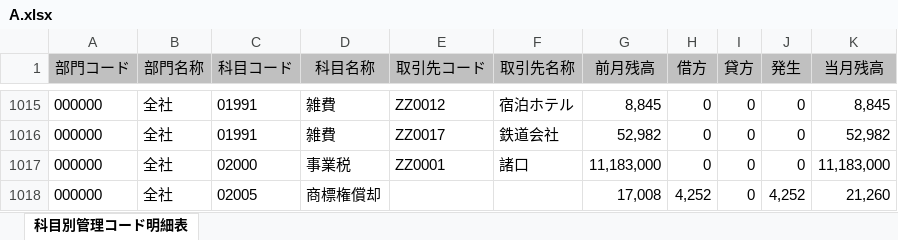
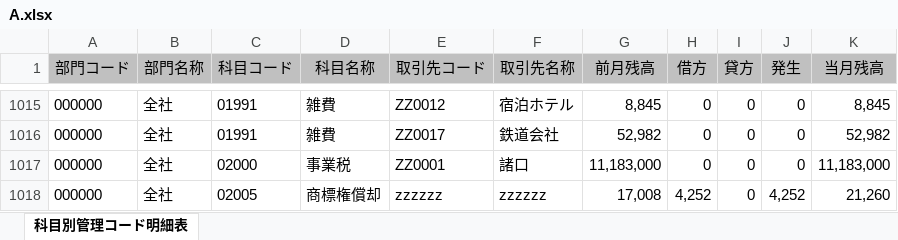
Before and after one commit to eightchip/Fast_Merge_Excel, an Excel workbook: A.xlsx, sheet 科目別管理コード明細表, drawn as a sheet; only a part is shown, gaps mark what is left out; values as stored, in another font and other column widths than the file's, no borders; the diff names each change by its address in the sheet, - before the commit and + after, or states it on an @@ line.

```diff
--- a/A.xlsx (sheet 科目別管理コード明細表)
+++ b/A.xlsx (sheet 科目別管理コード明細表)
-E1018 (取引先コード): (empty)
+E1018 (取引先コード): zzzzzz
-F1018 (取引先名称): (empty)
+F1018 (取引先名称): zzzzzz
```
Also changed, not shown: B.xlsx, merged_output.xlsx, 10 other files.
